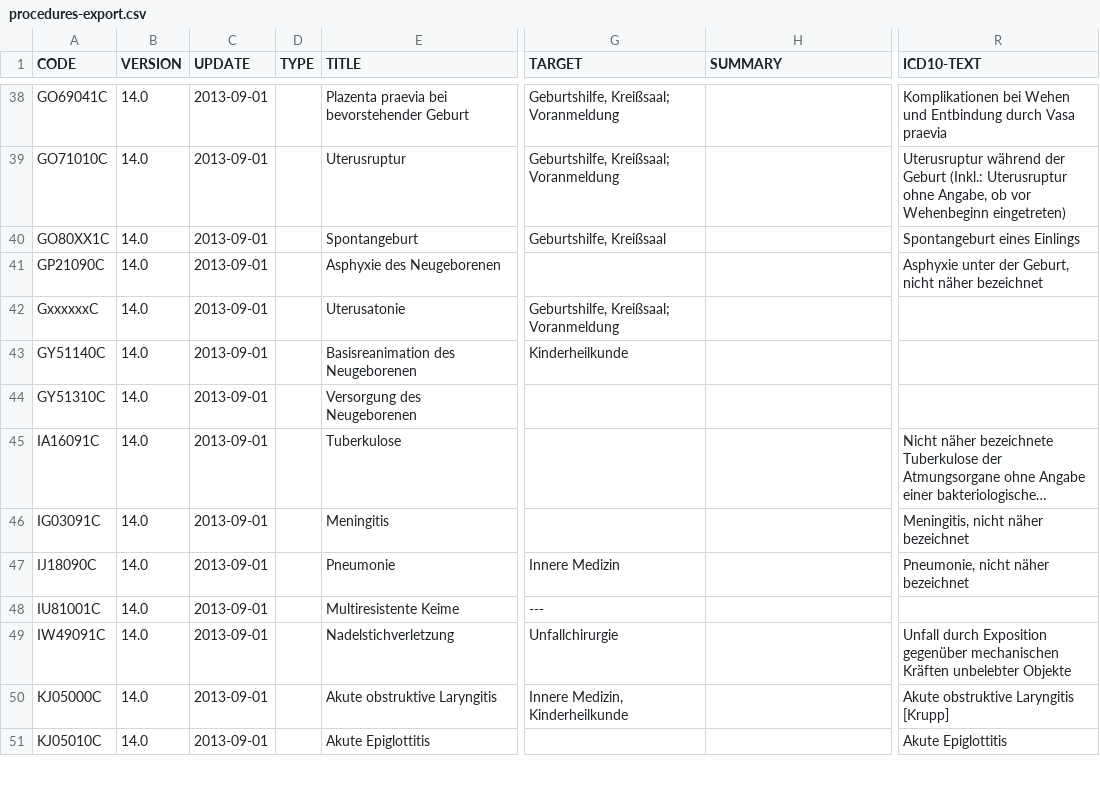
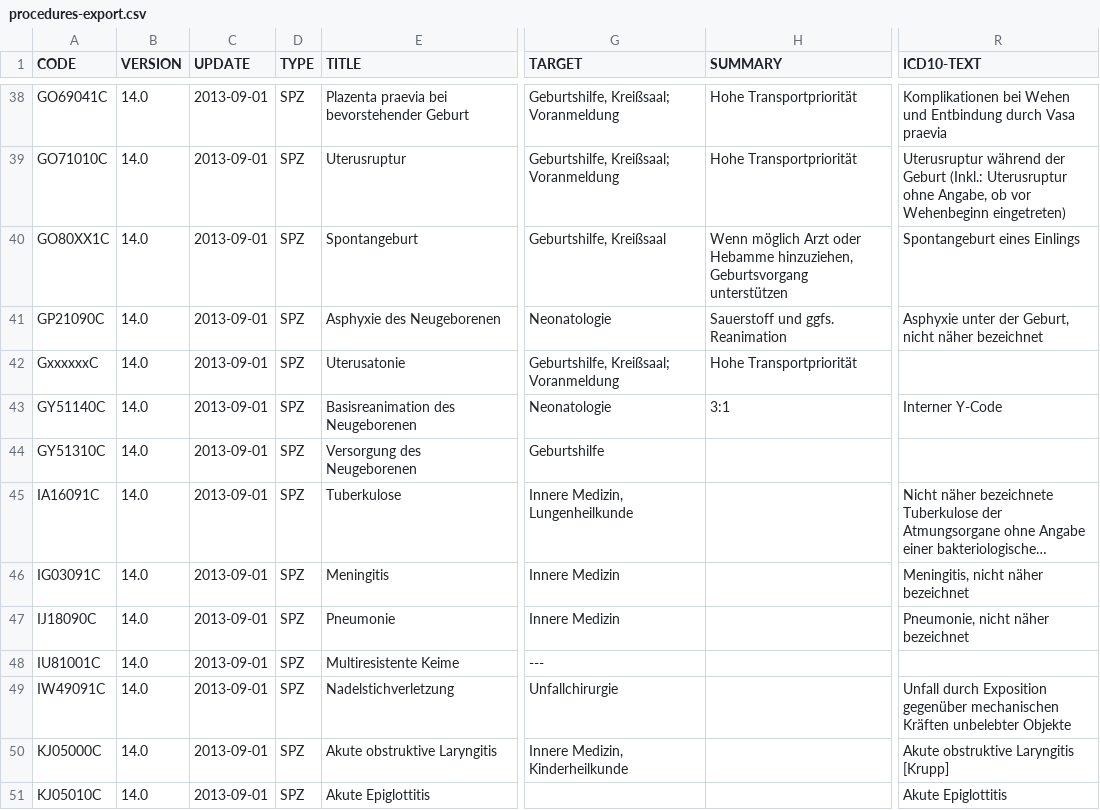
Before and after one commit to CriticalCareClub/Kompendium, a CSV file: Entwicklung/procedures-export.csv, drawn as a sheet; only a part is shown, gaps mark what is left out; long unchanged cells end in …; the diff covers the shown part only; the diff names each change by its address in the sheet, - before the commit and + after, or states it on an @@ line.

```diff
--- a/Entwicklung/procedures-export.csv
+++ b/Entwicklung/procedures-export.csv
-D38:D51 (TYPE): (empty)
+D38:D51 (TYPE): SPZ
-H38:H39 (SUMMARY): (empty)
+H38:H39 (SUMMARY): Hohe Transportpriorität
-H40 (SUMMARY): (empty)
+H40 (SUMMARY): Wenn möglich Arzt oder Hebamme hinzuziehen, Geburtsvorgang unterstützen
-G41 (TARGET): (empty)
+G41 (TARGET): Neonatologie
-H41 (SUMMARY): (empty)
+H41 (SUMMARY): Sauerstoff und ggfs. Reanimation
-H42 (SUMMARY): (empty)
+H42 (SUMMARY): Hohe Transportpriorität
-G43 (TARGET): Kinderheilkunde
+G43 (TARGET): Neonatologie
-H43 (SUMMARY): (empty)
+H43 (SUMMARY): 3:1
-R43 (ICD10-TEXT): (empty)
+R43 (ICD10-TEXT): Interner Y-Code
-G44 (TARGET): (empty)
+G44 (TARGET): Geburtshilfe
-G45 (TARGET): (empty)
+G45 (TARGET): Innere Medizin, Lungenheilkunde
-G46 (TARGET): (empty)
+G46 (TARGET): Innere Medizin
```
Also changed, not shown: 140 edited cells elsewhere in this file, 1 other file.
